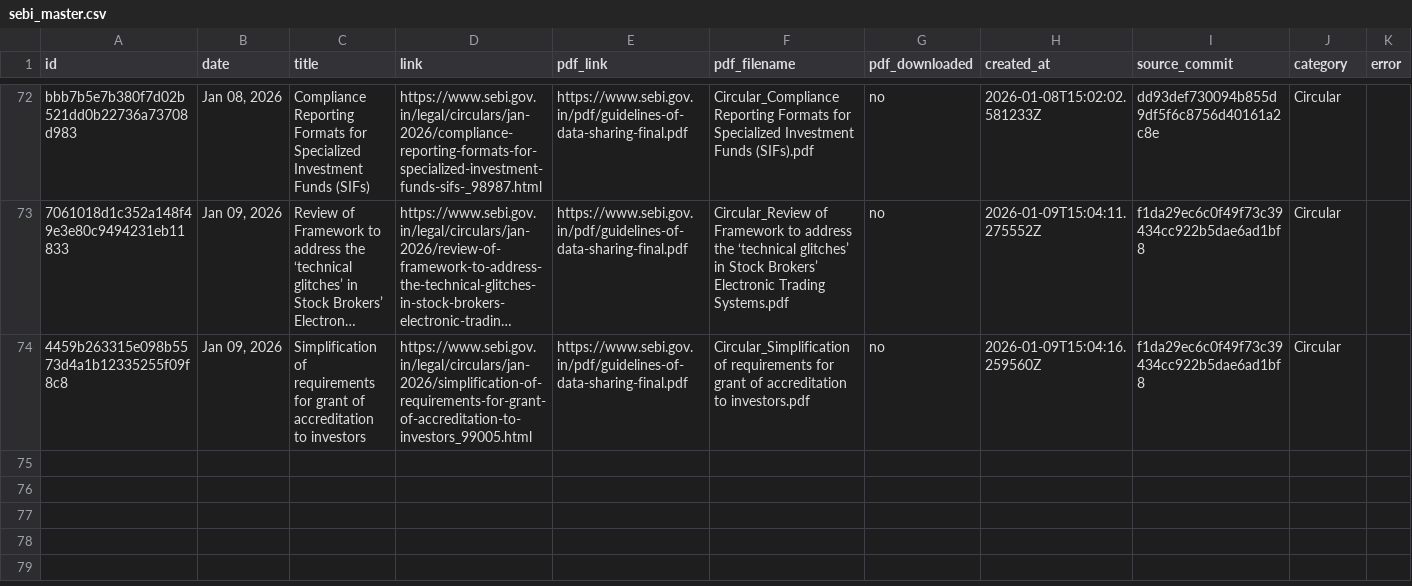
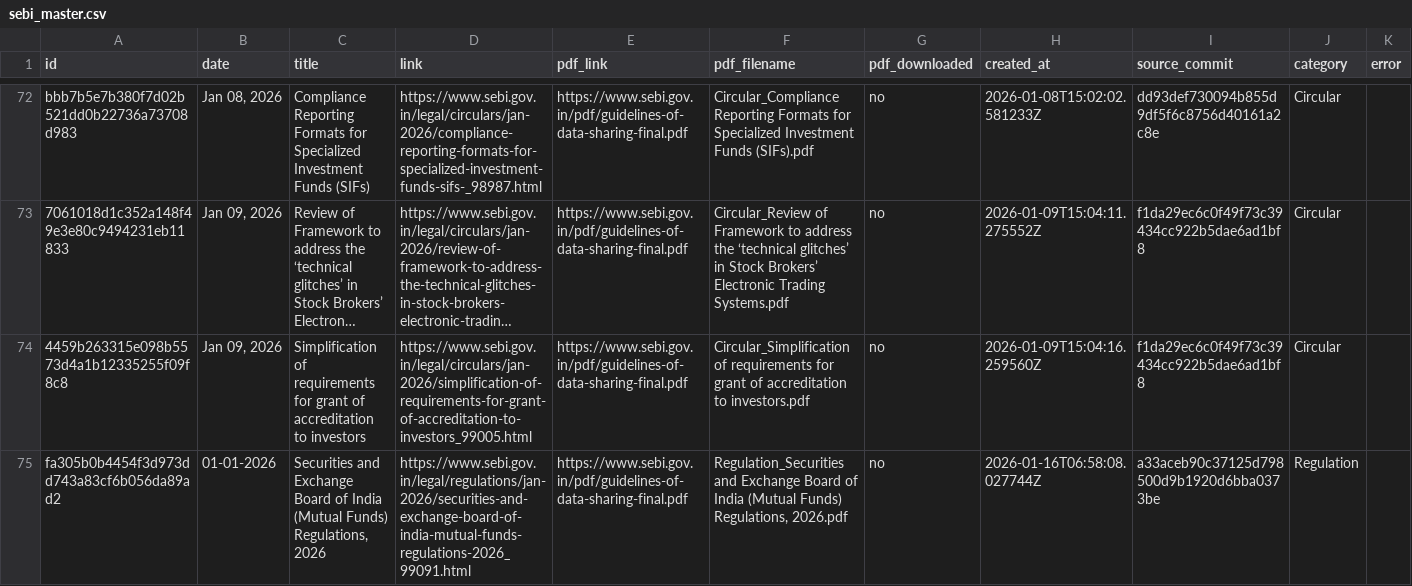
Before and after one commit to Legaltech-TL/trilegal-regulatory-updates, a CSV file: data/sebi_master.csv, drawn as a sheet; only a part is shown, gaps mark what is left out; long unchanged cells end in ….

```diff
--- a/data/sebi_master.csv
+++ b/data/sebi_master.csv
@@ -74 +74,2 @@
 "4459b263315e098b5573d4a1b12335255f09f8c8","Jan 09, 2026","Simplification of requirements for grant of accreditation to investors","https://www.sebi.gov.in/legal/circulars/jan-2026/simplification-of-requirements-for-grant-of-accreditation-to-investors_99005.html","https://www.sebi.gov.in/pdf/guidelines-of-data-sharing-final.pdf","Circular_Simplification of requirements for grant of accreditation to investors.pdf","no","2026-01-09T15:04:16.259560Z","f1da29ec6c0f49f73c39434cc922b5dae6ad1bf8","Circular",""
+"fa305b0b4454f3d973dd743a83cf6b056da89ad2","01-01-2026","Securities and Exchange Board of India (Mutual Funds) Regulations, 2026","https://www.sebi.gov.in/legal/regulations/jan-2026/securities-and-exchange-board-of-india-mutual-funds-regulations-2026_99091.html","https://www.sebi.gov.in/pdf/guidelines-of-data-sharing-final.pdf","Regulation_Securities and Exchange Board of India (Mutual Funds) Regulations, 2026.pdf","no","2026-01-16T06:58:08.027744Z","a33aceb90c37125d798500d9b1920d6bba0373be","Regulation",""
```
Also changed, not shown: 1 other file.
